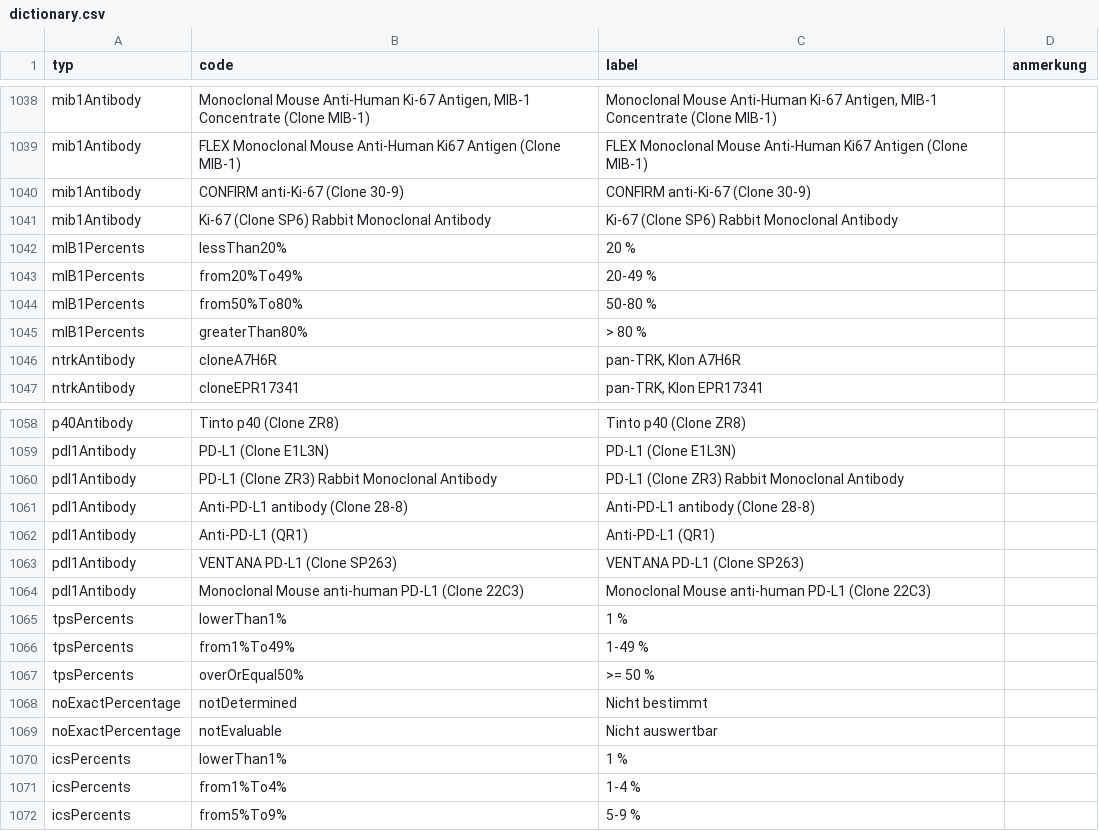
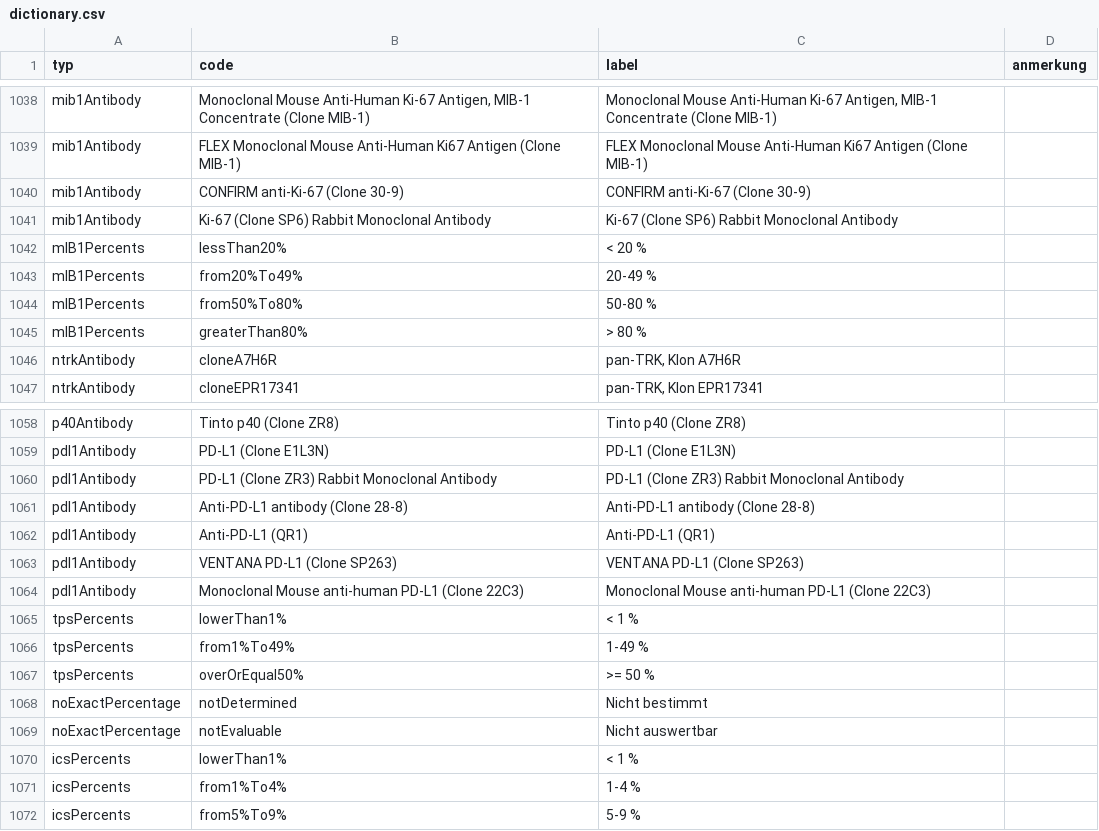
Before and after one commit to Apocalypse-jk/docker-onkostar, a CSV file: mapping/nngm-datensatz/dictionary.csv, drawn as a sheet; only a part is shown, gaps mark what is left out; the diff names each change by its address in the sheet, - before the commit and + after, or states it on an @@ line.

```diff
--- a/mapping/nngm-datensatz/dictionary.csv
+++ b/mapping/nngm-datensatz/dictionary.csv
-C1042 (label): 20 %
+C1042 (label): < 20 %
-C1065 (label): 1 %
+C1065 (label): < 1 %
-C1070 (label): 1 %
+C1070 (label): < 1 %
```
Also changed, not shown: mapping/feld-mapping.csv, mapping/werte-mapping.csv, 11 other files.
